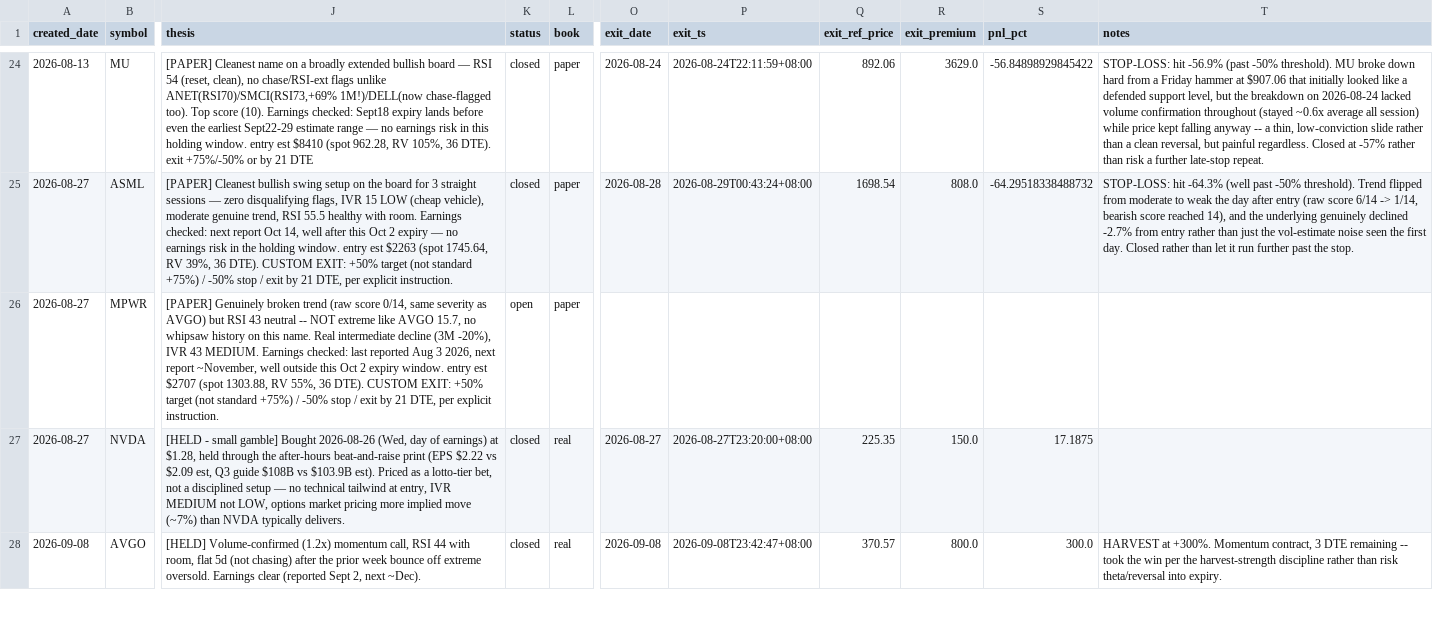
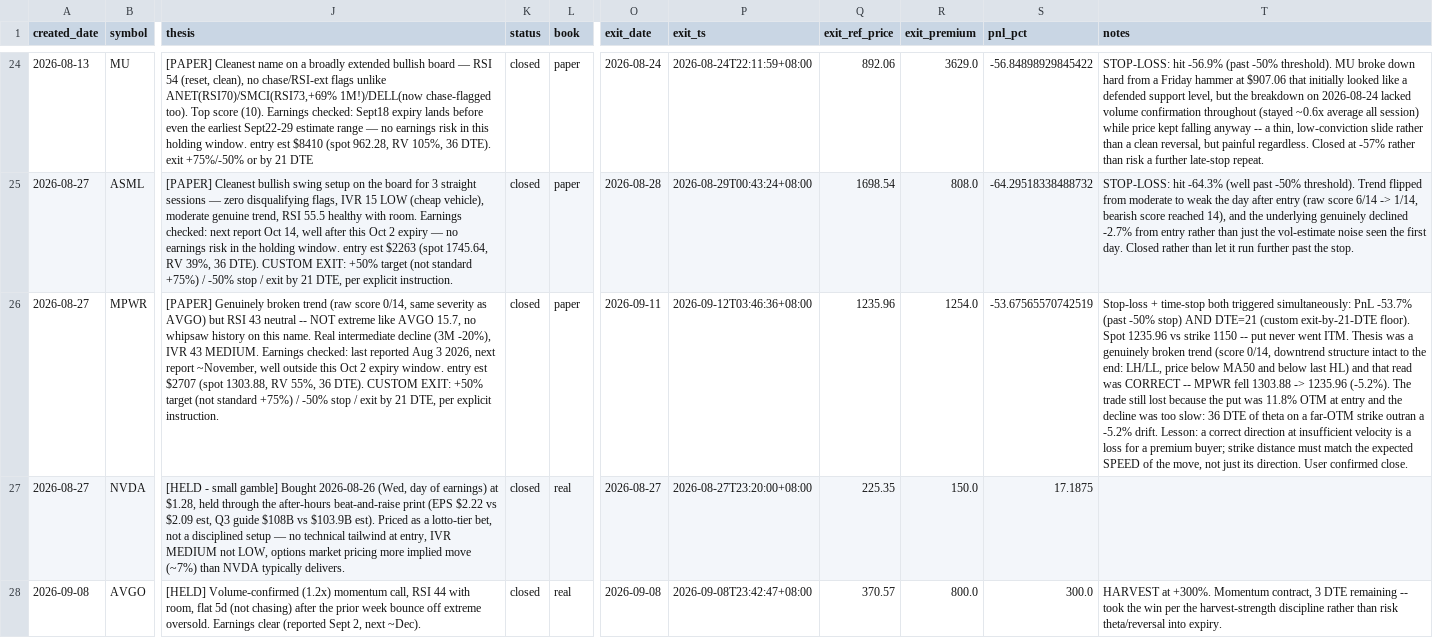
Before and after one commit to longansoju/options, a CSV file: data/recommendations.csv, drawn as a sheet; only a part is shown, gaps mark what is left out; the diff names each change by its address in the sheet, - before the commit and + after, or states it on an @@ line.

```diff
--- a/data/recommendations.csv
+++ b/data/recommendations.csv
-K26 (status): open
+K26 (status): closed
-O26 (exit_date): (empty)
+O26 (exit_date): 2026-09-11
-P26 (exit_ts): (empty)
+P26 (exit_ts): 2026-09-12T03:46:36+08:00
-Q26 (exit_ref_price): (empty)
+Q26 (exit_ref_price): 1235.96
-R26 (exit_premium): (empty)
+R26 (exit_premium): 1254.0
-S26 (pnl_pct): (empty)
+S26 (pnl_pct): -53.67565570742519
-T26 (notes): (empty)
+T26 (notes): Stop-loss + time-stop both triggered simultaneously: PnL -53.7% (past -50% stop) AND DTE=21 (custom exit-by-21-DTE floor). Spot 1235.96 vs strike 1150 -- put never went ITM. Thesis was a genuinely broken trend (score 0/14, downtrend structure intact to the end: LH/LL, price below MA50 and below last HL) and that read was CORRECT -- MPWR fell 1303.88 -> 1235.96 (-5.2%). The trade still lost because the put was 11.8% OTM at entry and the decline was too slow: 36 DTE of theta on a far-OTM strike outran a -5.2% drift. Lesson: a correct direction at insufficient velocity is a loss for a premium buyer; strike distance must match the expected SPEED of the move, not just its direction. User confirmed close.
```
